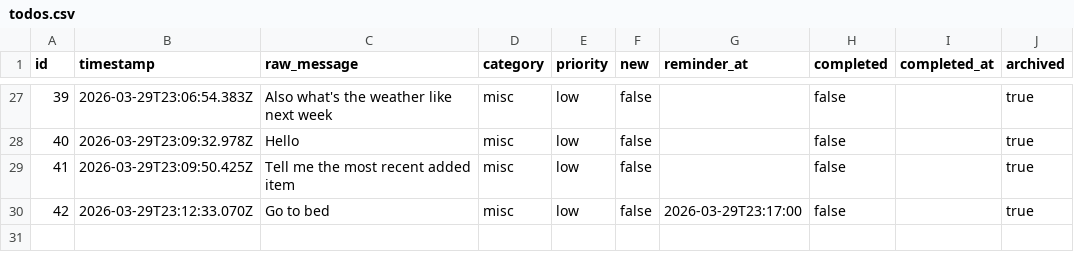
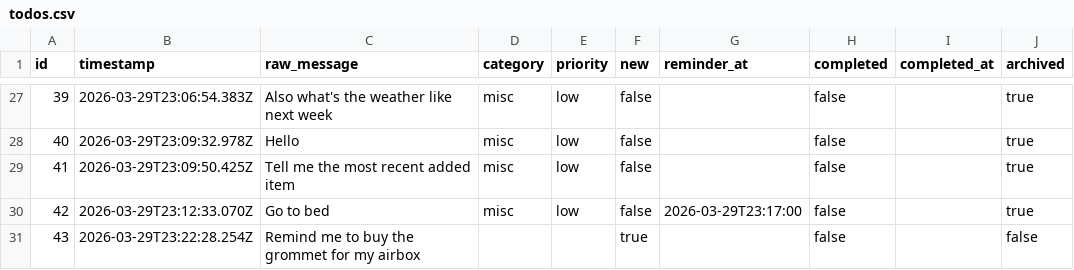
Before and after one commit to ChilliByte/stream-todo, a CSV file: todos.csv, drawn as a sheet; only a part is shown, gaps mark what is left out; the diff names each change by its address in the sheet, - before the commit and + after, or states it on an @@ line.

Commit message:
add: Remind me to buy the grommet for my airb

```diff
--- a/todos.csv
+++ b/todos.csv
+row 31: 43 | 2026-03-29T23:22:28.254Z | Remind me to buy the grommet for my airbox |  |  | true |  | false |  | false
```
